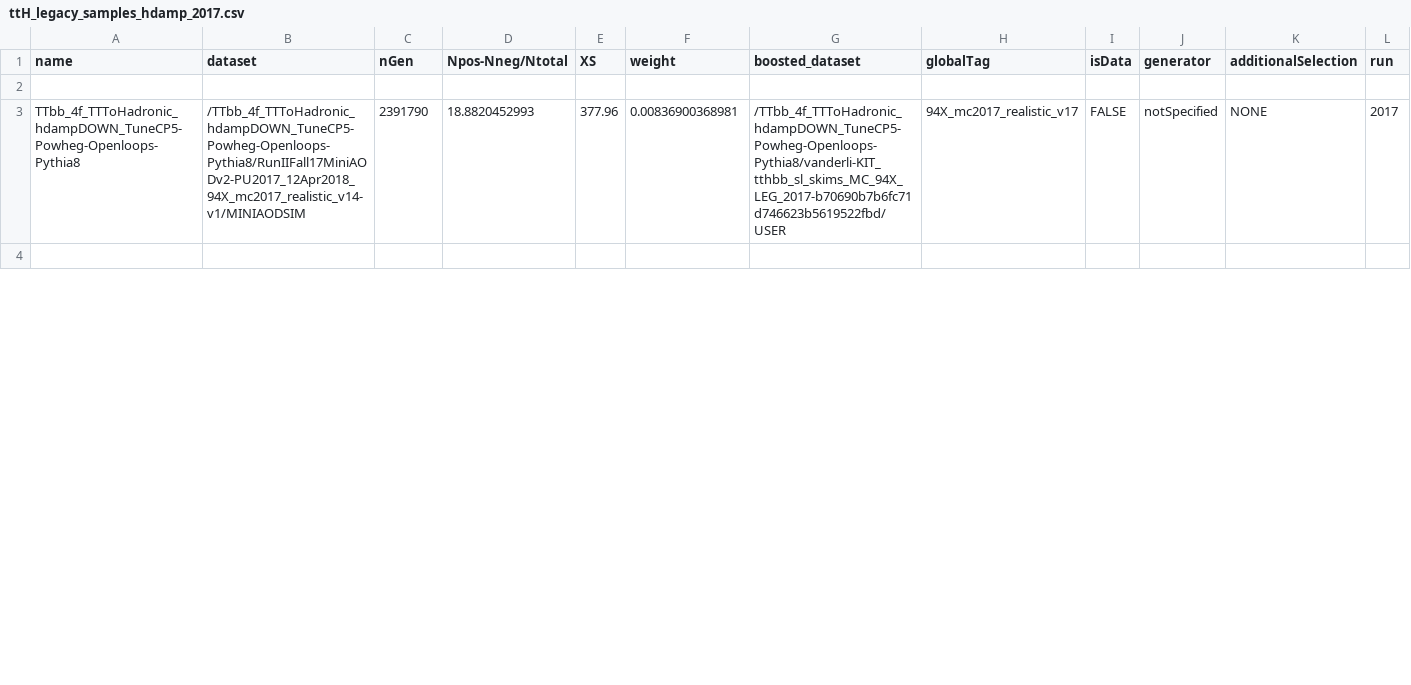
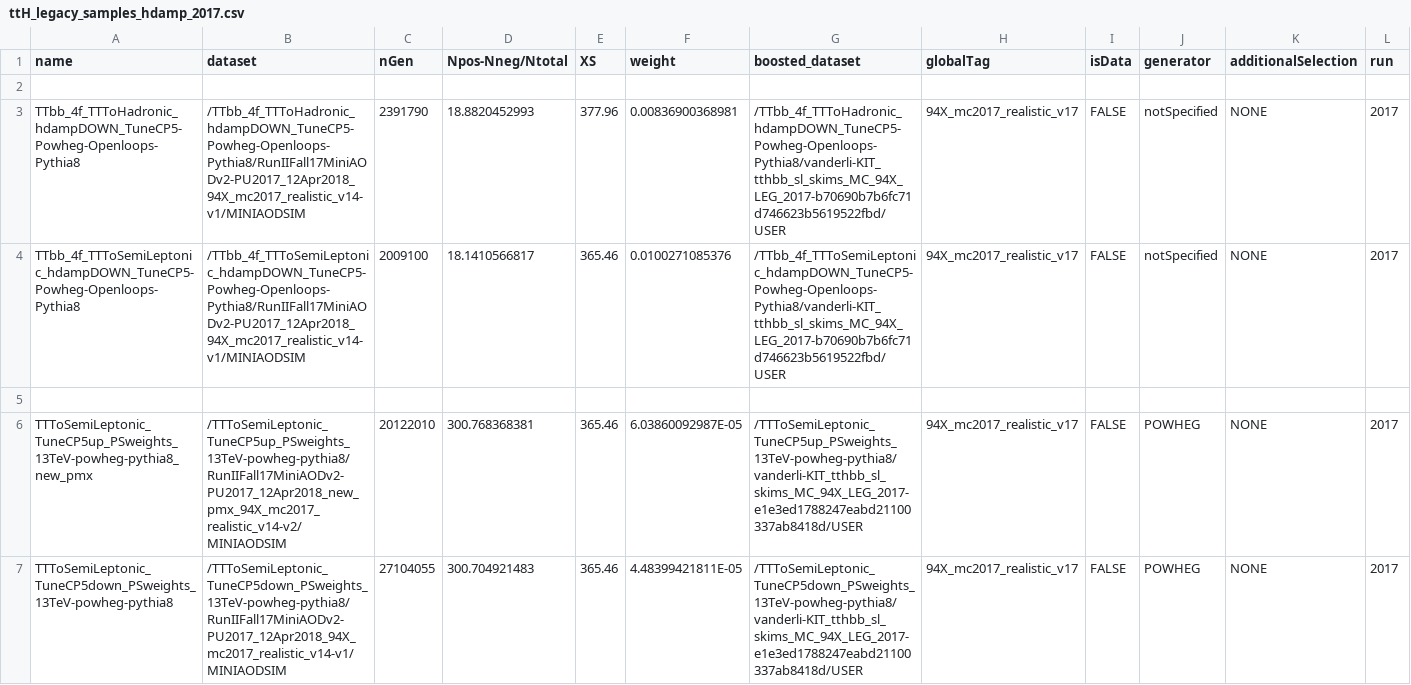
Before and after one commit to kit-cn-cms/BoostedAnalyzer_runscripts_NAF, a CSV file: samplelists/ttH_legacy_samples_hdamp_2017.csv, drawn as a sheet; only a part is shown; the diff covers the shown part only.

Commit message:
updated regarding 2D hdamp/UE ntuple production

```diff
--- a/samplelists/ttH_legacy_samples_hdamp_2017.csv
+++ b/samplelists/ttH_legacy_samples_hdamp_2017.csv
@@ -3,2 +3,5 @@ name,dataset,nGen,Npos-Nneg/Ntotal,XS,weight,boosted_dataset,globalTag,isData,ge
 TTbb_4f_TTToHadronic_hdampDOWN_TuneCP5-Powheg-Openloops-Pythia8,/TTbb_4f_TTToHadronic_hdampDOWN_TuneCP5-Powheg-Openloops-Pythia8/RunIIFall17MiniAODv2-PU2017_12Apr2018_94X_mc2017_realistic_v14-v1/MINIAODSIM,2391790,18.8820452993,377.96,0.00836900368981,/TTbb_4f_TTToHadronic_hdampDOWN_TuneCP5-Powheg-Openloops-Pythia8/vanderli-KIT_tthbb_sl_skims_MC_94X_LEG_2017-b70690b7b6fc71d746623b5619522fbd/USER,94X_mc2017_realistic_v17,FALSE,notSpecified,NONE,2017
+TTbb_4f_TTToSemiLeptonic_hdampDOWN_TuneCP5-Powheg-Openloops-Pythia8,/TTbb_4f_TTToSemiLeptonic_hdampDOWN_TuneCP5-Powheg-Openloops-Pythia8/RunIIFall17MiniAODv2-PU2017_12Apr2018_94X_mc2017_realistic_v14-v1/MINIAODSIM,2009100,18.1410566817,365.46,0.0100271085376,/TTbb_4f_TTToSemiLeptonic_hdampDOWN_TuneCP5-Powheg-Openloops-Pythia8/vanderli-KIT_tthbb_sl_skims_MC_94X_LEG_2017-b70690b7b6fc71d746623b5619522fbd/USER,94X_mc2017_realistic_v17,FALSE,notSpecified,NONE,2017
 ,,,,,,,,,,,
+TTToSemiLeptonic_TuneCP5up_PSweights_13TeV-powheg-pythia8_new_pmx,/TTToSemiLeptonic_TuneCP5up_PSweights_13TeV-powheg-pythia8/RunIIFall17MiniAODv2-PU2017_12Apr2018_new_pmx_94X_mc2017_realistic_v14-v2/MINIAODSIM,20122010,300.768368381,365.46,6.03860092987E-05,/TTToSemiLeptonic_TuneCP5up_PSweights_13TeV-powheg-pythia8/vanderli-KIT_tthbb_sl_skims_MC_94X_LEG_2017-e1e3ed1788247eabd21100337ab8418d/USER,94X_mc2017_realistic_v17,FALSE,POWHEG,NONE,2017
+TTToSemiLeptonic_TuneCP5down_PSweights_13TeV-powheg-pythia8,/TTToSemiLeptonic_TuneCP5down_PSweights_13TeV-powheg-pythia8/RunIIFall17MiniAODv2-PU2017_12Apr2018_94X_mc2017_realistic_v14-v1/MINIAODSIM,27104055,300.704921483,365.46,4.48399421811E-05,/TTToSemiLeptonic_TuneCP5down_PSweights_13TeV-powheg-pythia8/vanderli-KIT_tthbb_sl_skims_MC_94X_LEG_2017-e1e3ed1788247eabd21100337ab8418d/USER,94X_mc2017_realistic_v17,FALSE,POWHEG,NONE,2017
```
Also changed, not shown: 11 added rows and 7 edited cells elsewhere in this file, samplelists/ttH_legacy_samples_hdamp_2016.csv, samplelists/ttH_legacy_samples_hdamp_2018.csv, 3 other files.
